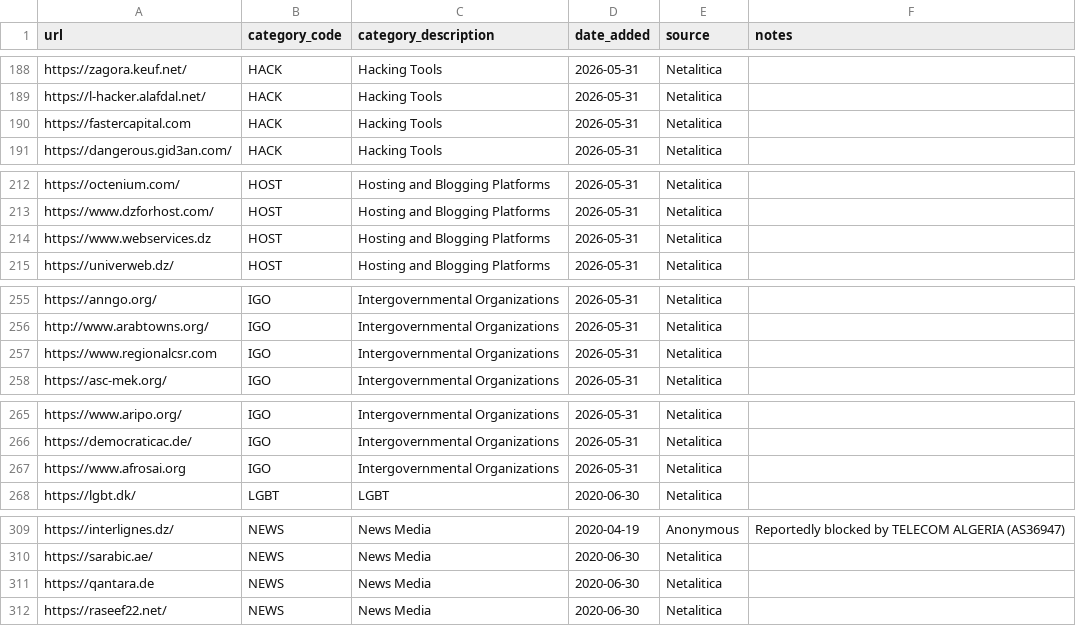
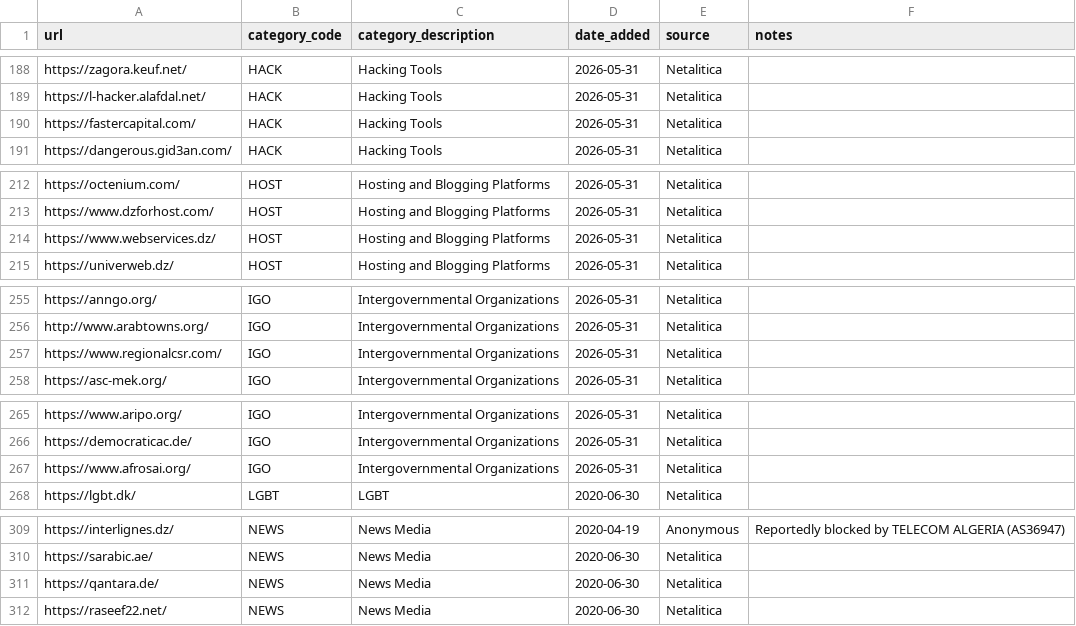
Before and after one commit to ooni/test-lists, a CSV file: lists/dz.csv, drawn as a sheet; only a part is shown, gaps mark what is left out; the diff covers the shown part only.

```diff
--- a/lists/dz.csv
+++ b/lists/dz.csv
@@ -189,3 +189,3 @@ https://zagora.keuf.net/,HACK,Hacking Tools,2026-05-31,Netalitica,
 https://l-hacker.alafdal.net/,HACK,Hacking Tools,2026-05-31,Netalitica,
-https://fastercapital.com,HACK,Hacking Tools,2026-05-31,Netalitica,
+https://fastercapital.com/,HACK,Hacking Tools,2026-05-31,Netalitica,
 https://dangerous.gid3an.com/,HACK,Hacking Tools,2026-05-31,Netalitica,
@@ -213,3 +213,3 @@ https://octenium.com/,HOST,Hosting and Blogging Platforms,2026-05-31,Netalitica,
 https://www.dzforhost.com/,HOST,Hosting and Blogging Platforms,2026-05-31,Netalitica,
-https://www.webservices.dz,HOST,Hosting and Blogging Platforms,2026-05-31,Netalitica,
+https://www.webservices.dz/,HOST,Hosting and Blogging Platforms,2026-05-31,Netalitica,
 https://univerweb.dz/,HOST,Hosting and Blogging Platforms,2026-05-31,Netalitica,
@@ -256,3 +256,3 @@ https://anngo.org/,IGO,Intergovernmental Organizations,2026-05-31,Netalitica,
 http://www.arabtowns.org/,IGO,Intergovernmental Organizations,2026-05-31,Netalitica,
-https://www.regionalcsr.com,IGO,Intergovernmental Organizations,2026-05-31,Netalitica,
+https://www.regionalcsr.com/,IGO,Intergovernmental Organizations,2026-05-31,Netalitica,
 https://asc-mek.org/,IGO,Intergovernmental Organizations,2026-05-31,Netalitica,
@@ -266,3 +266,3 @@ https://www.aripo.org/,IGO,Intergovernmental Organizations,2026-05-31,Netalitica
 https://democraticac.de/,IGO,Intergovernmental Organizations,2026-05-31,Netalitica,
-https://www.afrosai.org,IGO,Intergovernmental Organizations,2026-05-31,Netalitica,
+https://www.afrosai.org/,IGO,Intergovernmental Organizations,2026-05-31,Netalitica,
 https://lgbt.dk/,LGBT,LGBT,2020-06-30,Netalitica,
@@ -310,3 +310,3 @@ https://interlignes.dz/,NEWS,News Media,2020-04-19,Anonymous,Reportedly blocked
 https://sarabic.ae/,NEWS,News Media,2020-06-30,Netalitica,
-https://qantara.de,NEWS,News Media,2020-06-30,Netalitica,
+https://qantara.de/,NEWS,News Media,2020-06-30,Netalitica,
 https://raseef22.net/,NEWS,News Media,2020-06-30,Netalitica,
```
Also changed, not shown: 15 edited cells elsewhere in this file.
